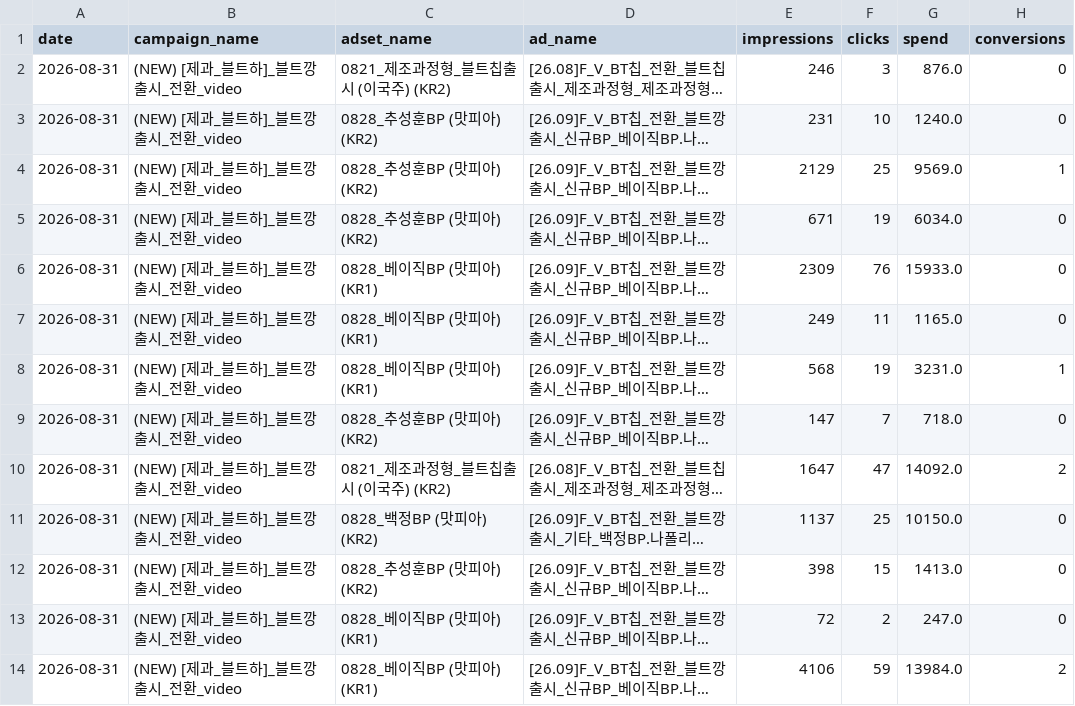
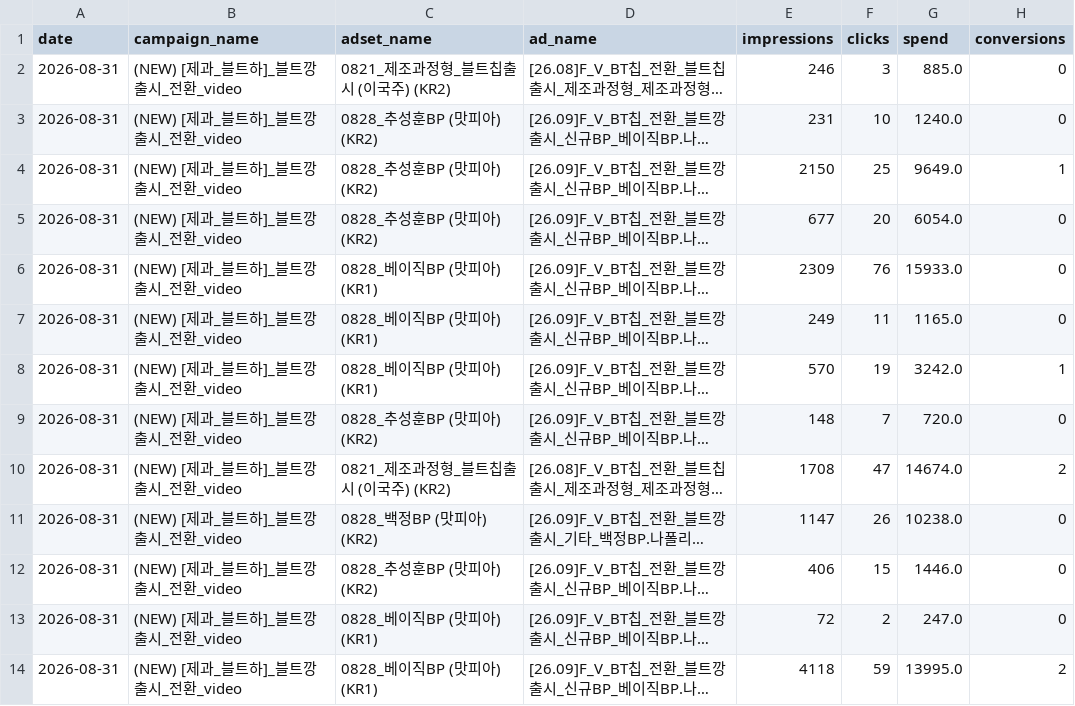
Before and after one commit to youngeun-yun/lalasweet-ad-dashboard, a CSV file: data/tiktok_raw_2026-08-31_2026-08-31.csv, drawn as a sheet; long unchanged cells end in …; the diff names each change by its address in the sheet, - before the commit and + after, or states it on an @@ line.

```diff
--- a/data/tiktok_raw_2026-08-31_2026-08-31.csv
+++ b/data/tiktok_raw_2026-08-31_2026-08-31.csv
-G2 (spend): 876.0
+G2 (spend): 885.0
-E4 (impressions): 2129
+E4 (impressions): 2150
-G4 (spend): 9569.0
+G4 (spend): 9649.0
-E5 (impressions): 671
+E5 (impressions): 677
-F5 (clicks): 19
+F5 (clicks): 20
-G5 (spend): 6034.0
+G5 (spend): 6054.0
-E8 (impressions): 568
+E8 (impressions): 570
-G8 (spend): 3231.0
+G8 (spend): 3242.0
-E9 (impressions): 147
+E9 (impressions): 148
-G9 (spend): 718.0
+G9 (spend): 720.0
-E10 (impressions): 1647
+E10 (impressions): 1708
-G10 (spend): 14092.0
+G10 (spend): 14674.0
-E11 (impressions): 1137
+E11 (impressions): 1147
-F11 (clicks): 25
+F11 (clicks): 26
-G11 (spend): 10150.0
+G11 (spend): 10238.0
-E12 (impressions): 398
+E12 (impressions): 406
-G12 (spend): 1413.0
+G12 (spend): 1446.0
-E14 (impressions): 4106
+E14 (impressions): 4118
-G14 (spend): 13984.0
+G14 (spend): 13995.0
```
Also changed, not shown: data/meta_raw_2026-08-31_2026-08-31.csv, 2 other files.
